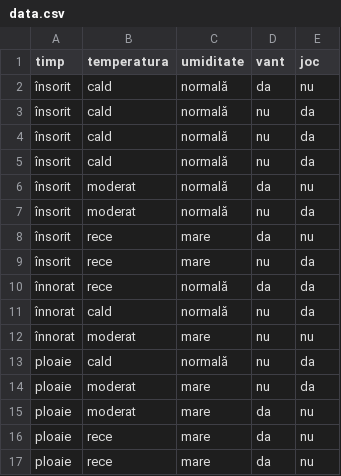
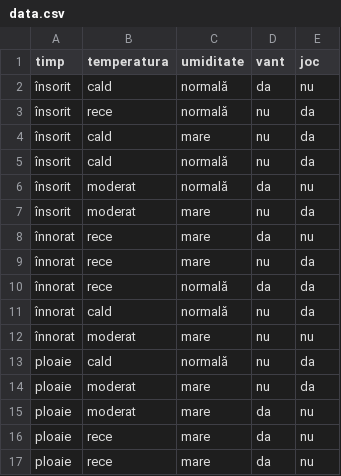
Before and after one commit to AntonC9018/uni_machineLearning, a CSV file: id3/data.csv, drawn as a sheet.

```diff
--- a/id3/data.csv
+++ b/id3/data.csv
@@ -2,9 +2,9 @@ timp,temperatura,umiditate,vant,joc
 însorit,cald,normală,da,nu
-însorit,cald,normală,nu,da
-însorit,cald,normală,nu,da
+însorit,rece,normală,nu,da
+însorit,cald,mare,nu,da
 însorit,cald,normală,nu,da
 însorit,moderat,normală,da,nu
-însorit,moderat,normală,nu,da
-însorit,rece,mare,da,nu
-însorit,rece,mare,nu,da
+însorit,moderat,mare,nu,da
+înnorat,rece,mare,da,nu
+înnorat,rece,mare,nu,da
 înnorat,rece,normală,da,da
```
Also changed, not shown: 2 other files.
